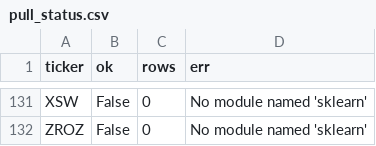
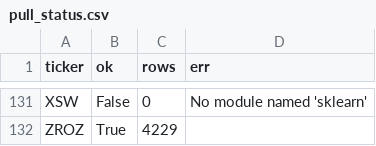
Before and after one commit to sad-kitten/etf-eod, a CSV file: pull_status.csv, drawn as a sheet; only a part is shown, gaps mark what is left out; the diff covers the shown part only; the diff names each change by its address in the sheet, - before the commit and + after, or states it on an @@ line.

```diff
--- a/pull_status.csv
+++ b/pull_status.csv
-B132 (ok): False
+B132 (ok): True
-C132 (rows): 0
+C132 (rows): 4229
-D132 (err): No module named 'sklearn'
+D132 (err): (empty)
```
Also changed, not shown: 77 edited cells elsewhere in this file, 27 other files.
